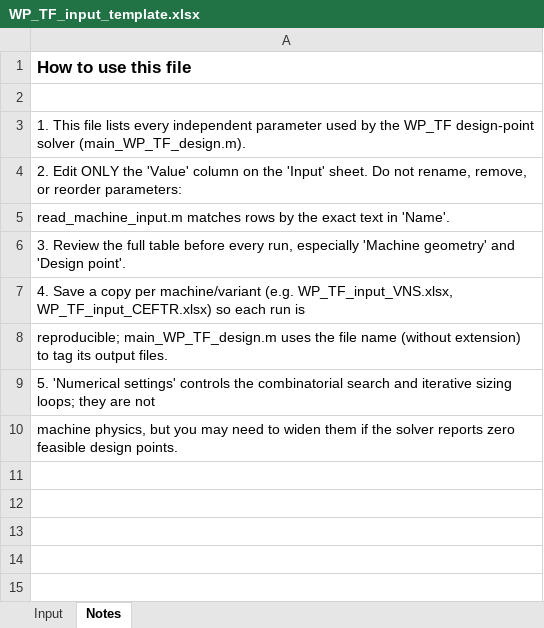
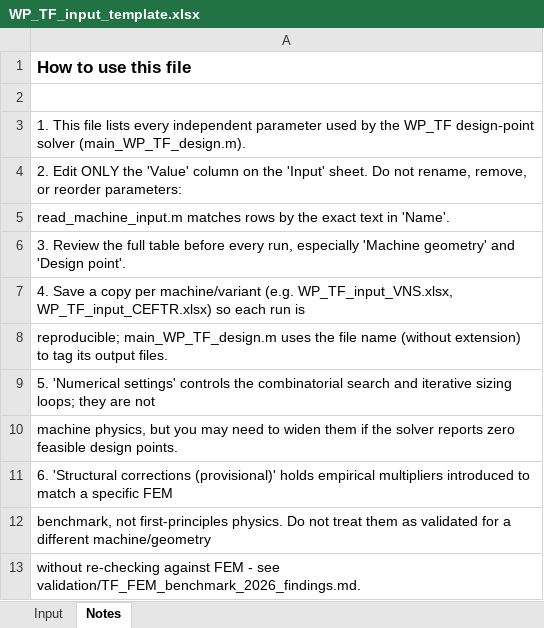
Before and after one commit to lorenzo1692/Progetti, an Excel workbook: MADE-2.0/matlab/input/WP_TF_input_template.xlsx, sheet Notes, drawn as a sheet; values as stored, in another font and other column widths than the file's, no borders; the diff names each change by its address in the sheet, - before the commit and + after, or states it on an @@ line.

```diff
--- a/MADE-2.0/matlab/input/WP_TF_input_template.xlsx (sheet Notes)
+++ b/MADE-2.0/matlab/input/WP_TF_input_template.xlsx (sheet Notes)
+row 11: 6. 'Structural corrections (provisional)' holds empirical multipliers introduced to match a specific FEM
+row 12: benchmark, not first-principles physics. Do not treat them as validated for a different machine/geometry
+row 13: without re-checking against FEM - see validation/TF_FEM_benchmark_2026_findings.md.
```
Also changed, not shown: sheet Input, 4 other files.
